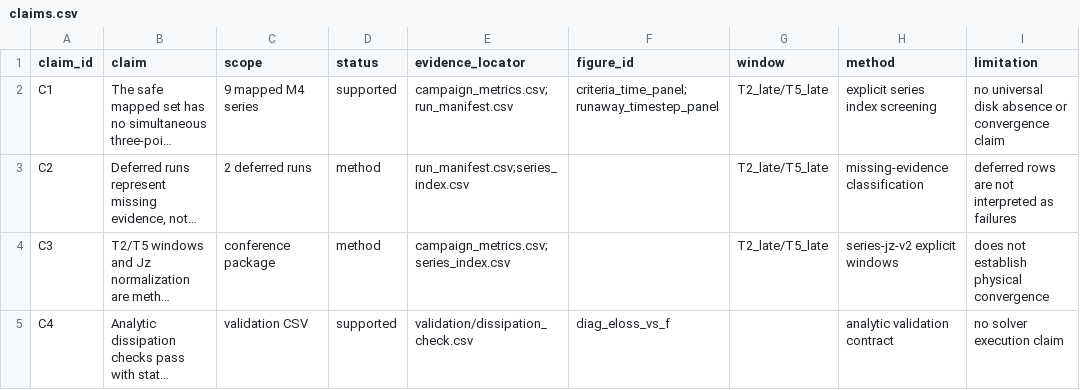
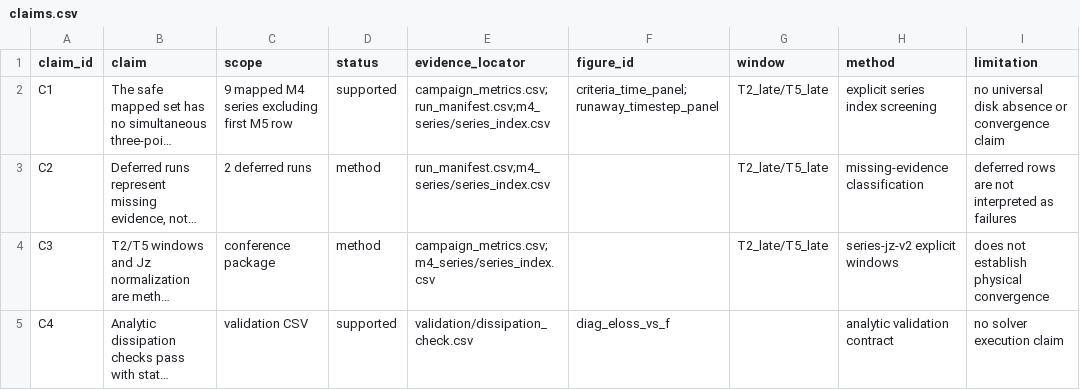
Before and after one commit to impermast/Gadget2_docker, a CSV file: nbody/analysis/presentations/conference_2026/claims.csv, drawn as a sheet; long unchanged cells end in …; the diff names each change by its address in the sheet, - before the commit and + after, or states it on an @@ line.

```diff
--- a/nbody/analysis/presentations/conference_2026/claims.csv
+++ b/nbody/analysis/presentations/conference_2026/claims.csv
-C2 (scope): 9 mapped M4 series
+C2 (scope): 9 mapped M4 series excluding first M5 row
-E2 (evidence_locator): campaign_metrics.csv;run_manifest.csv
+E2 (evidence_locator): campaign_metrics.csv;run_manifest.csv;m4_series/series_index.csv
-E3 (evidence_locator): run_manifest.csv;series_index.csv
+E3 (evidence_locator): run_manifest.csv;m4_series/series_index.csv
-E4 (evidence_locator): campaign_metrics.csv;series_index.csv
+E4 (evidence_locator): campaign_metrics.csv;m4_series/series_index.csv
```
Also changed, not shown: nbody/analysis/presentations/conference_2026/run_manifest.csv, 2 other files.
